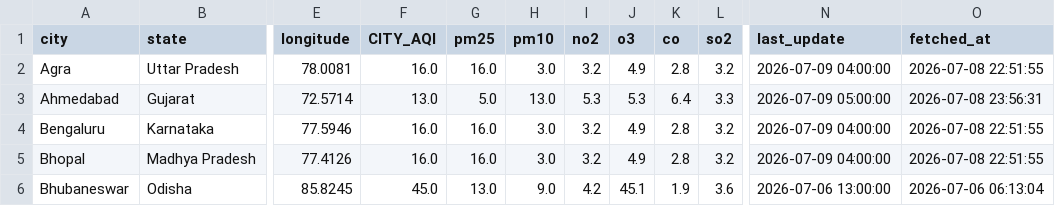
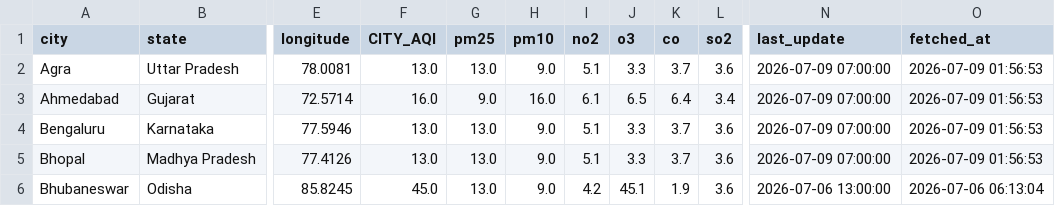
Before and after one commit to Sxdarksoul/AQI-pipeline, a CSV file: aqi_latest.csv, drawn as a sheet; only a part is shown, gaps mark what is left out; the diff covers the shown part only; the diff names each change by its address in the sheet, - before the commit and + after, or states it on an @@ line.

```diff
--- a/aqi_latest.csv
+++ b/aqi_latest.csv
-F2 (CITY_AQI): 16.0
+F2 (CITY_AQI): 13.0
-G2 (pm25): 16.0
+G2 (pm25): 13.0
-H2 (pm10): 3.0
+H2 (pm10): 9.0
-I2 (no2): 3.2
+I2 (no2): 5.1
-J2 (o3): 4.9
+J2 (o3): 3.3
-K2 (co): 2.8
+K2 (co): 3.7
-L2 (so2): 3.2
+L2 (so2): 3.6
-N2 (last_update): 2026-07-09 04:00:00
+N2 (last_update): 2026-07-09 07:00:00
-O2 (fetched_at): 2026-07-08 22:51:55
+O2 (fetched_at): 2026-07-09 01:56:53
-F3 (CITY_AQI): 13.0
+F3 (CITY_AQI): 16.0
-G3 (pm25): 5.0
+G3 (pm25): 9.0
-H3 (pm10): 13.0
+H3 (pm10): 16.0
-I3 (no2): 5.3
+I3 (no2): 6.1
-J3 (o3): 5.3
+J3 (o3): 6.5
-L3 (so2): 3.3
+L3 (so2): 3.4
-N3 (last_update): 2026-07-09 05:00:00
+N3 (last_update): 2026-07-09 07:00:00
-O3 (fetched_at): 2026-07-08 23:56:31
+O3 (fetched_at): 2026-07-09 01:56:53
-F4:F5 (CITY_AQI): 16.0
+F4:F5 (CITY_AQI): 13.0
-G4:G5 (pm25): 16.0
+G4:G5 (pm25): 13.0
-H4:H5 (pm10): 3.0
+H4:H5 (pm10): 9.0
-I4:I5 (no2): 3.2
+I4:I5 (no2): 5.1
-J4:J5 (o3): 4.9
+J4:J5 (o3): 3.3
-K4:K5 (co): 2.8
+K4:K5 (co): 3.7
-L4:L5 (so2): 3.2
+L4:L5 (so2): 3.6
-N4:N5 (last_update): 2026-07-09 04:00:00
+N4:N5 (last_update): 2026-07-09 07:00:00
-O4:O5 (fetched_at): 2026-07-08 22:51:55
+O4:O5 (fetched_at): 2026-07-09 01:56:53
```
Also changed, not shown: 124 edited cells elsewhere in this file, aqi_history.csv, aqi_state.csv, 1 other file.
